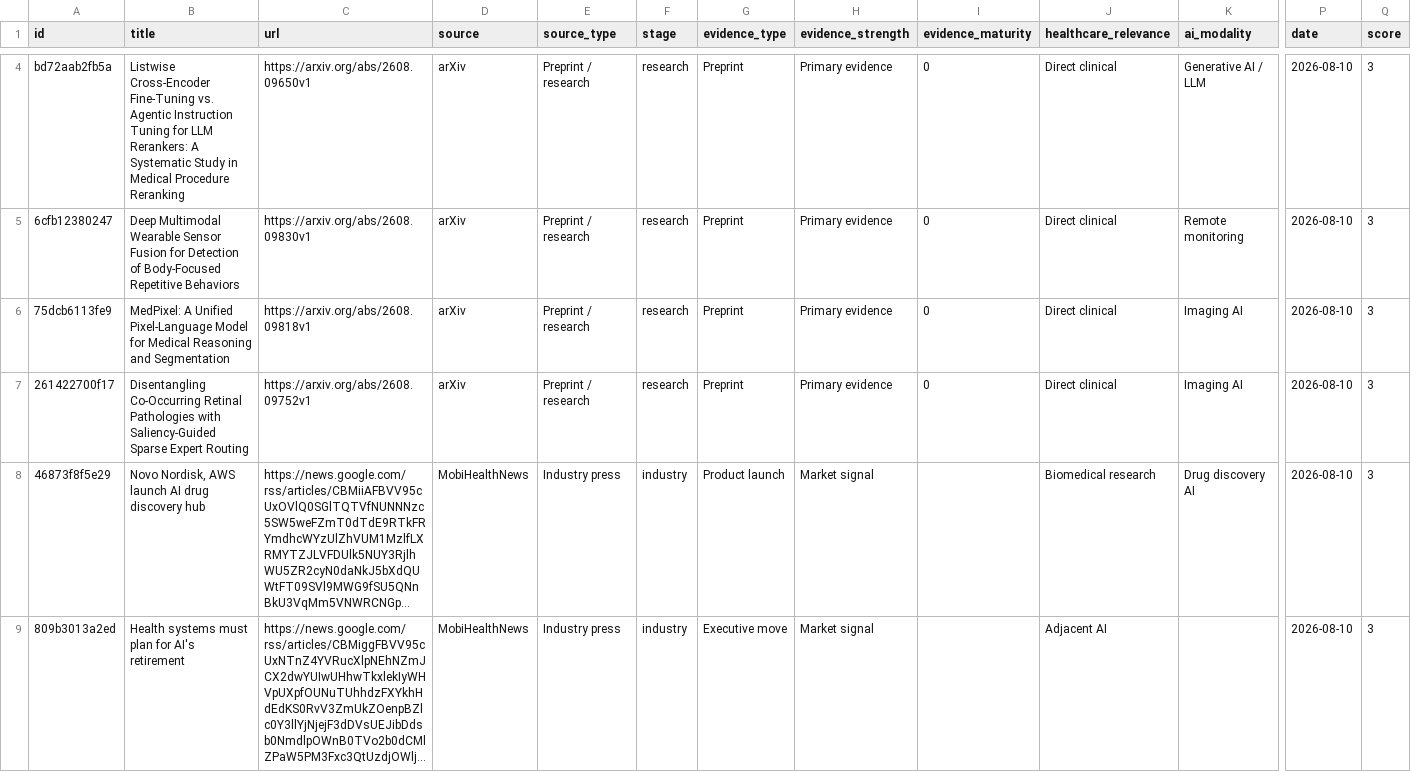
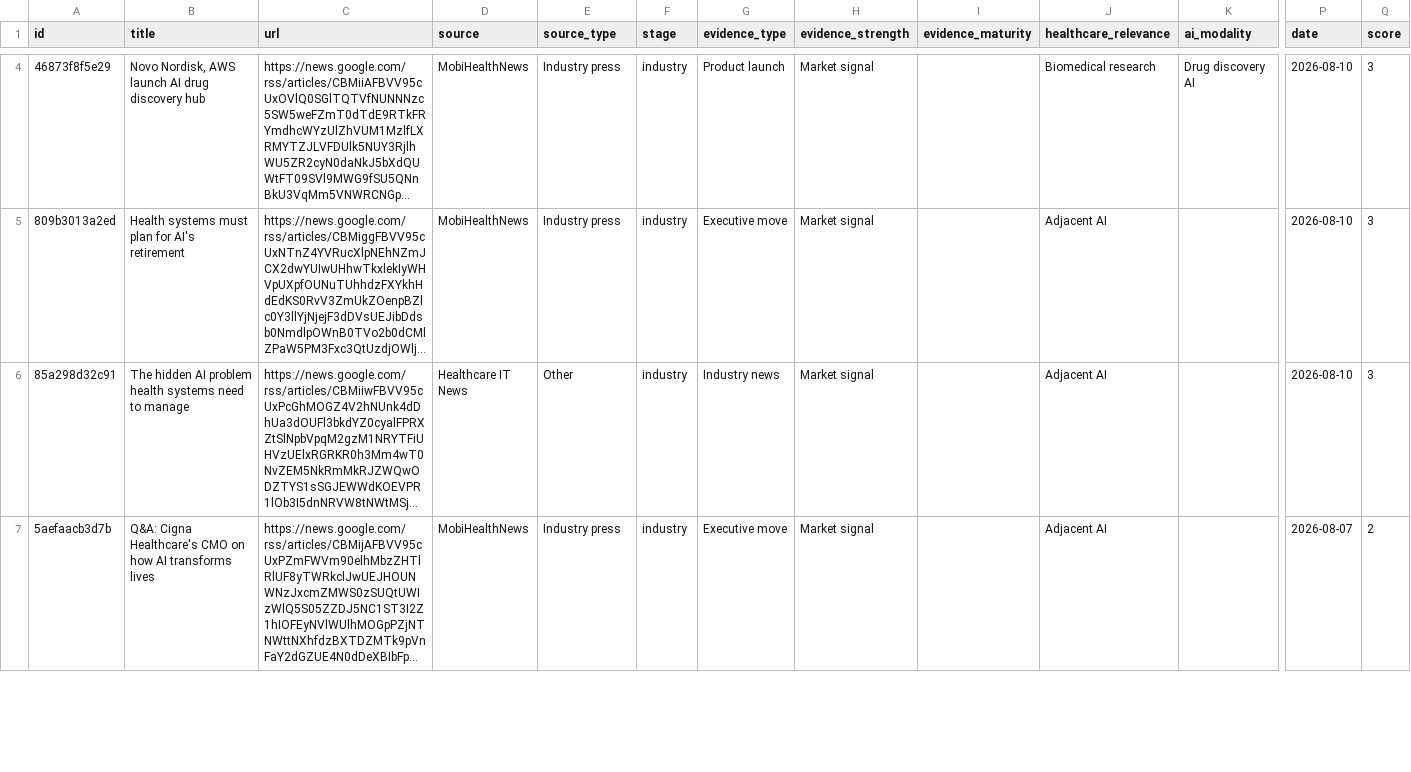
Before and after one commit to asarmah123/ai-health-evidence-monitor, a CSV file: docs/data/feed-latest.csv, drawn as a sheet; only a part is shown, gaps mark what is left out; the shorter side is filled out with more unchanged rows; long unchanged cells end in …; removed rows and columns are numbered as before the commit, all else as after; rows hold the shown columns only; the diff covers the shown part only; the diff names each change by its address in the sheet, - before the commit and + after, or states it on an @@ line.

Commit message:
feed: 2026-08-11

```diff
--- a/docs/data/feed-latest.csv
+++ b/docs/data/feed-latest.csv
-row 4: bd72aab2fb5a | Listwise Cross-Encoder Fine-Tuning vs. Agentic Instruction Tuning for LLM Rerankers: A Systematic Study in Medical Procedure Reranking | https://arxiv.org/abs/2608.09650v1 | arXiv | Preprint / research | research | Preprint | Primary evidence | 0 | Direct clinical | Generative AI / LLM | 2026-08-10 | 3
-row 5: 6cfb12380247 | Deep Multimodal Wearable Sensor Fusion for Detection of Body-Focused Repetitive Behaviors | https://arxiv.org/abs/2608.09830v1 | arXiv | Preprint / research | research | Preprint | Primary evidence | 0 | Direct clinical | Remote monitoring | 2026-08-10 | 3
-row 6: 75dcb6113fe9 | MedPixel: A Unified Pixel-Language Model for Medical Reasoning and Segmentation | https://arxiv.org/abs/2608.09818v1 | arXiv | Preprint / research | research | Preprint | Primary evidence | 0 | Direct clinical | Imaging AI | 2026-08-10 | 3
-row 7: 261422700f17 | Disentangling Co-Occurring Retinal Pathologies with Saliency-Guided Sparse Expert Routing | https://arxiv.org/abs/2608.09752v1 | arXiv | Preprint / research | research | Preprint | Primary evidence | 0 | Direct clinical | Imaging AI | 2026-08-10 | 3
```
Also changed, not shown: 2 added rows and 4 removed rows elsewhere in this file, 23 other files.
